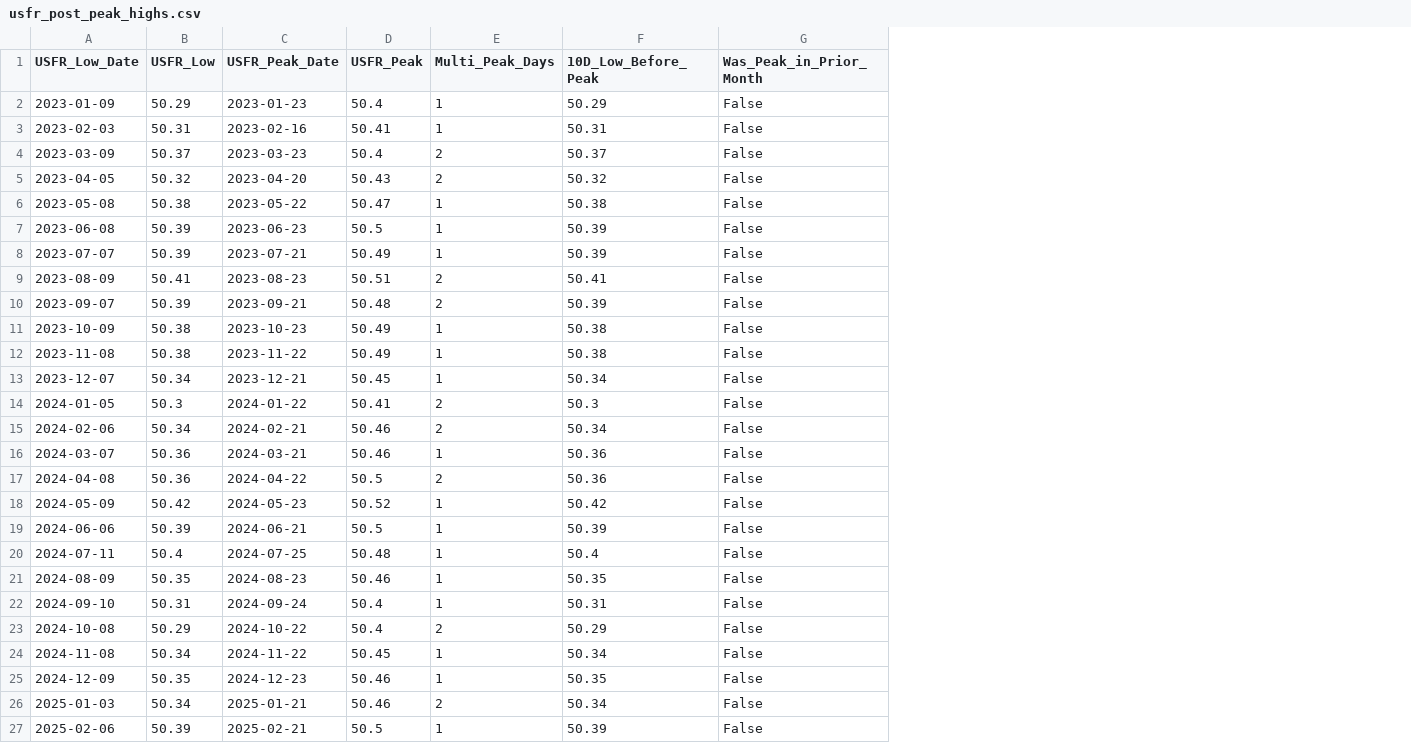
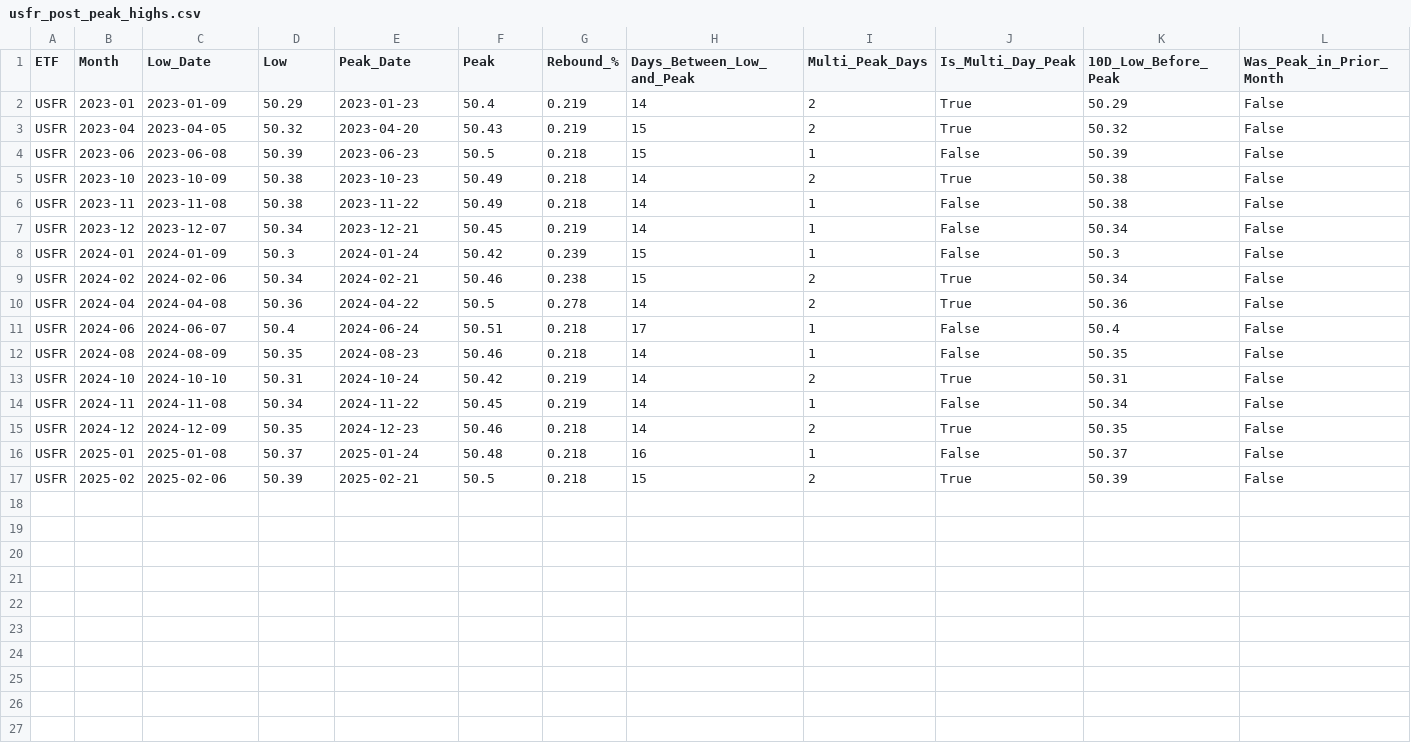
Before and after one commit to eolsen2002/vg-predict, a CSV file: signals/usfr_post_peak_highs.csv, drawn as a sheet; only a part is shown; removed rows and columns are numbered as before the commit, all else as after; the diff covers the shown part only; the diff names each change by its address in the sheet, - before the commit and + after, or states it on an @@ line.

```diff
--- a/signals/usfr_post_peak_highs.csv
+++ b/signals/usfr_post_peak_highs.csv
+column A (ETF), rows 2-15: all USFR; row 17: USFR
+column B (Month), rows 2-15: 2023-01 | 2023-04 | 2023-06 | 2023-10 | 2023-11 | 2023-12 | 2024-01 | 2024-02 | 2024-04 | 2024-06 | 2024-08 | 2024-10 | 2024-11 | 2024-12; row 17: 2025-02
+column G (Rebound_%), rows 2-15: 0.219 | 0.219 | 0.218 | 0.218 | 0.218 | 0.219 | 0.239 | 0.238 | 0.278 | 0.218 | 0.218 | 0.219 | 0.219 | 0.218; row 17: 0.218
+column H (Days_Between_Low_and_Peak), rows 2-15: 14 | 15 | 15 | 14 | 14 | 14 | 15 | 15 | 14 | 17 | 14 | 14 | 14 | 14; row 17: 15
+column J (Is_Multi_Day_Peak), rows 2-15: True | True | False | True | False | False | False | True | True | False | False | True | False | True; row 17: True
-C1: USFR_Low_Date
+C1: Low_Date
-D1: USFR_Low
+D1: Low
-E1: USFR_Peak_Date
+E1: Peak_Date
-F1: USFR_Peak
+F1: Peak
-I2 (Multi_Peak_Days): 1
+I2 (Multi_Peak_Days): 2
-row 3: 2023-02-03 | 50.31 | 2023-02-16 | 50.41 | 1 | 50.31 | False
-row 4: 2023-03-09 | 50.37 | 2023-03-23 | 50.4 | 2 | 50.37 | False
-row 6: 2023-05-08 | 50.38 | 2023-05-22 | 50.47 | 1 | 50.38 | False
-row 8: 2023-07-07 | 50.39 | 2023-07-21 | 50.49 | 1 | 50.39 | False
-row 9: 2023-08-09 | 50.41 | 2023-08-23 | 50.51 | 2 | 50.41 | False
-row 10: 2023-09-07 | 50.39 | 2023-09-21 | 50.48 | 2 | 50.39 | False
-I5 (Multi_Peak_Days): 1
+I5 (Multi_Peak_Days): 2
-C8 (Low_Date): 2024-01-05
+C8 (Low_Date): 2024-01-09
-E8 (Peak_Date): 2024-01-22
+E8 (Peak_Date): 2024-01-24
-F8 (Peak): 50.41
+F8 (Peak): 50.42
-I8 (Multi_Peak_Days): 2
+I8 (Multi_Peak_Days): 1
-row 16: 2024-03-07 | 50.36 | 2024-03-21 | 50.46 | 1 | 50.36 | False
-row 18: 2024-05-09 | 50.42 | 2024-05-23 | 50.52 | 1 | 50.42 | False
-row 19: 2024-06-06 | 50.39 | 2024-06-21 | 50.5 | 1 | 50.39 | False
-C11 (Low_Date): 2024-07-11
+C11 (Low_Date): 2024-06-07
-E11 (Peak_Date): 2024-07-25
+E11 (Peak_Date): 2024-06-24
-F11 (Peak): 50.48
+F11 (Peak): 50.51
-C13 (Low_Date): 2024-09-10
+C13 (Low_Date): 2024-10-10
-E13 (Peak_Date): 2024-09-24
+E13 (Peak_Date): 2024-10-24
-F13 (Peak): 50.4
+F13 (Peak): 50.42
-I13 (Multi_Peak_Days): 1
+I13 (Multi_Peak_Days): 2
-row 23: 2024-10-08 | 50.29 | 2024-10-22 | 50.4 | 2 | 50.29 | False
-I15 (Multi_Peak_Days): 1
+I15 (Multi_Peak_Days): 2
-row 26: 2025-01-03 | 50.34 | 2025-01-21 | 50.46 | 2 | 50.34 | False
+row 16: USFR | 2025-01 | 2025-01-08 | 50.37 | 2025-01-24 | 50.48 | 0.218 | 16 | 1 | False | 50.37 | False
-I17 (Multi_Peak_Days): 1
+I17 (Multi_Peak_Days): 2
```
Also changed, not shown: 3 removed rows elsewhere in this file, signals/all_etfs_peaks.csv, signals/bil_post_peak_highs.csv, 25 other files.
